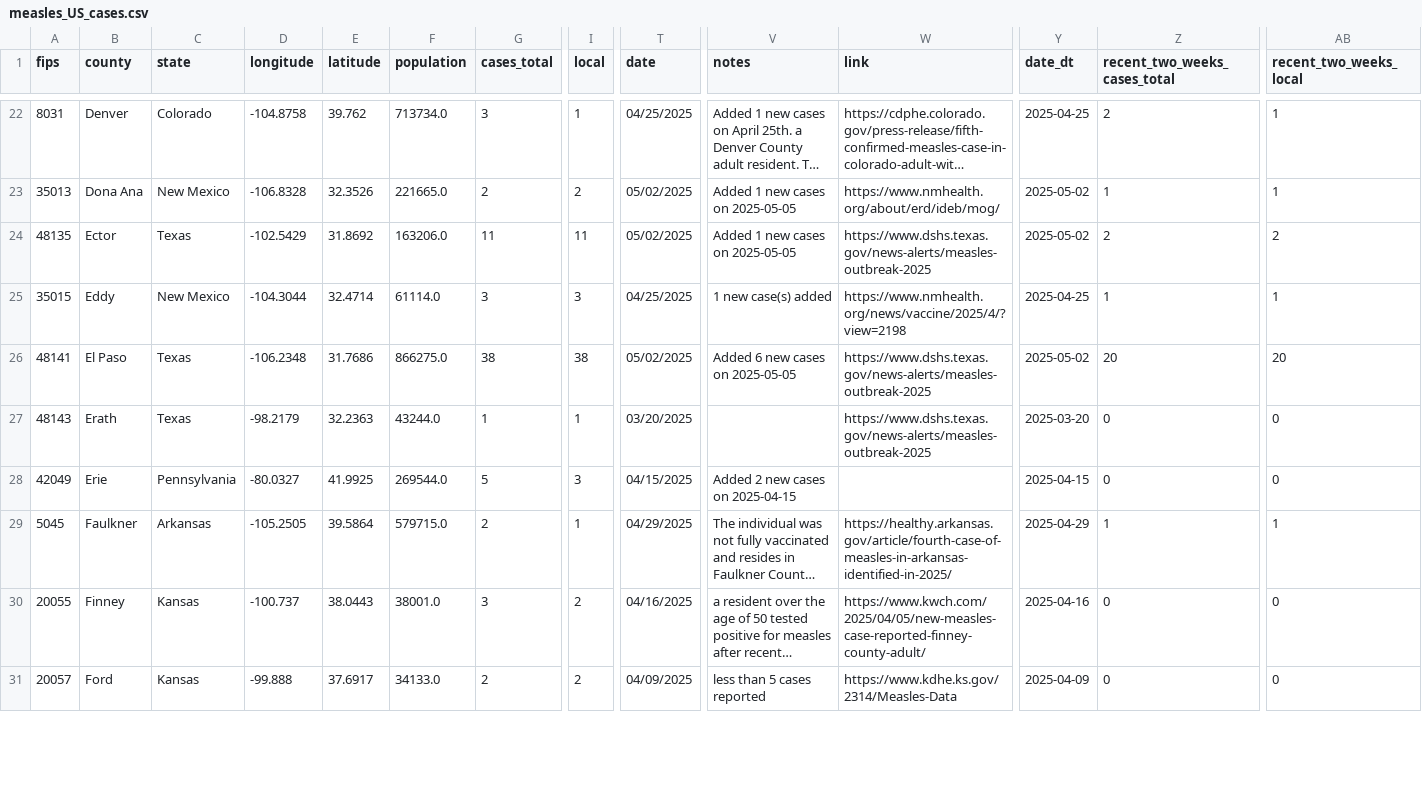
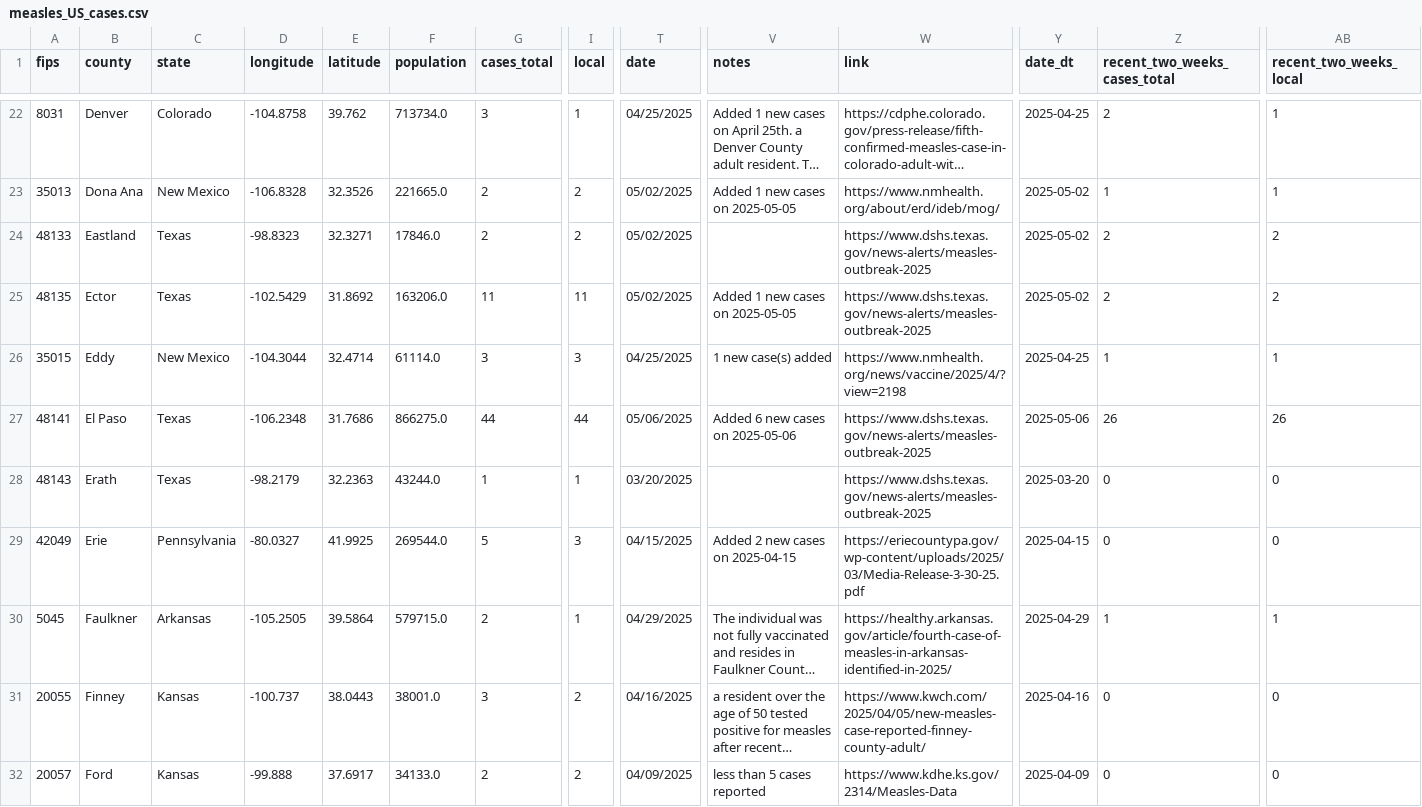
Before and after one commit to JHU-Measles-Tracking-Team/measles_US_data, a CSV file: measles_US_cases.csv, drawn as a sheet; only a part is shown, gaps mark what is left out; long unchanged cells end in …; addresses are those after the commit; rows hold the shown columns only; the diff covers the shown part only; the diff names each change by its address in the sheet, - before the commit and + after, or states it on an @@ line.

Commit message:
Add files via upload

```diff
--- a/measles_US_cases.csv
+++ b/measles_US_cases.csv
+row 24: 48133 | Eastland | Texas | -98.8323 | 32.3271 | 17846.0 | 2 | 2 | 05/02/2025 |  | https://www.dshs.texas.gov/news-alerts/measles-outbreak-2025 | 2025-05-02 | 2 | 2
-G27 (cases_total): 38
+G27 (cases_total): 44
-I27 (local): 38
+I27 (local): 44
-T27 (date): 05/02/2025
+T27 (date): 05/06/2025
-V27 (notes): Added 6 new cases on 2025-05-05
+V27 (notes): Added 6 new cases on 2025-05-06
-Y27 (date_dt): 2025-05-02
+Y27 (date_dt): 2025-05-06
-Z27 (recent_two_weeks_cases_total): 20
+Z27 (recent_two_weeks_cases_total): 26
-AB27 (recent_two_weeks_local): 20
+AB27 (recent_two_weeks_local): 26
-W29 (link): (empty)
+W29 (link): https://eriecountypa.gov/wp-content/uploads/2025/03/Media-Release-3-30-25.pdf
```
Also changed, not shown: 2 added rows and 80 edited cells elsewhere in this file, Top_states_time_series.csv, Vaccination_Status_Report.csv, 1 other file.
